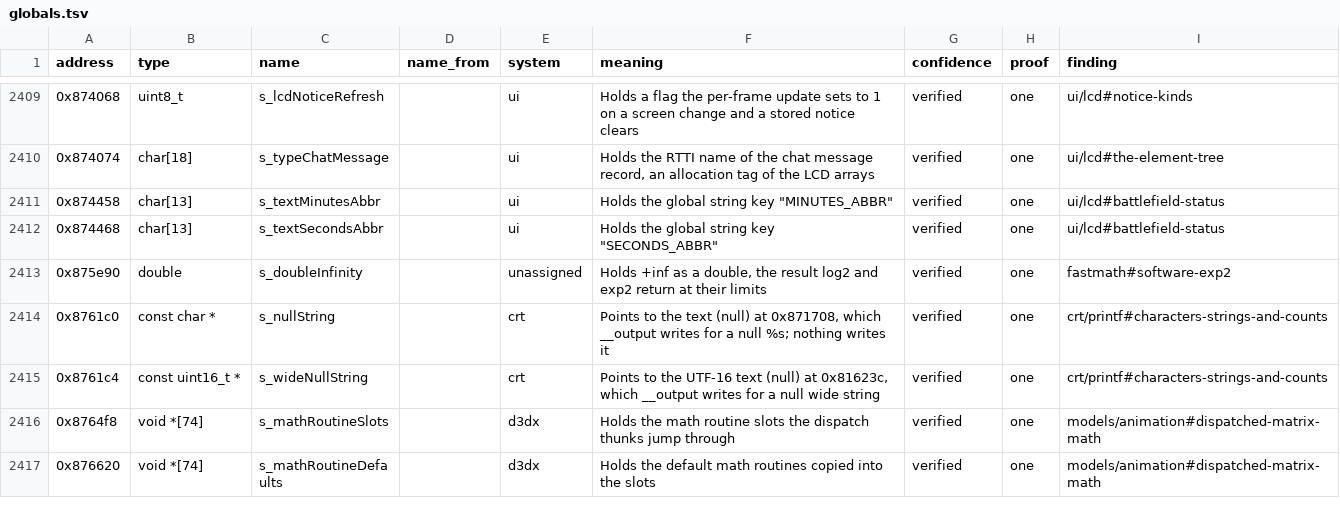
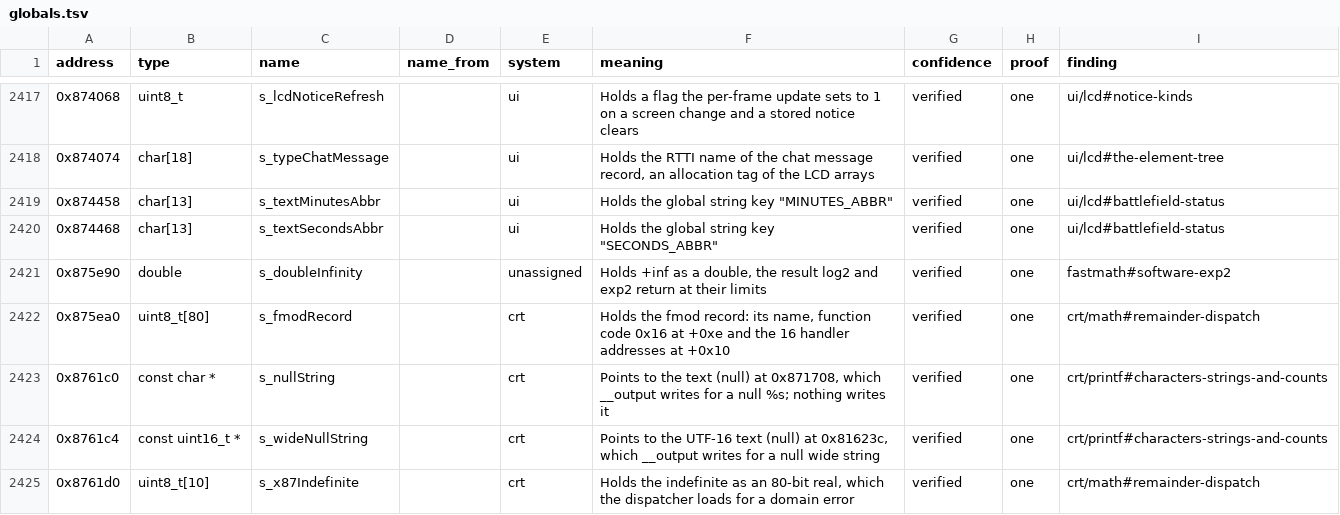
Before and after one commit to samwhosung/benilla-re, a TSV file: symbols/globals.tsv, drawn as a sheet; only a part is shown, gaps mark what is left out; the shorter side is filled out with more unchanged rows; the diff covers the shown part only; the diff names each change by its address in the sheet, - before the commit and + after, or states it on an @@ line.

```diff
--- a/symbols/globals.tsv
+++ b/symbols/globals.tsv
+row 2422: 0x875ea0 | uint8_t[80] | s_fmodRecord |  | crt | Holds the fmod record: its name, function code 0x16 at +0xe and the 16 handler addresses at +0x10 | verified | one | crt/math#remainder-dispatch
+row 2425: 0x8761d0 | uint8_t[10] | s_x87Indefinite |  | crt | Holds the indefinite as an 80-bit real, which the dispatcher loads for a domain error | verified | one | crt/math#remainder-dispatch
```
Also changed, not shown: 14 added rows and 3 edited cells elsewhere in this file, 21 other files.
